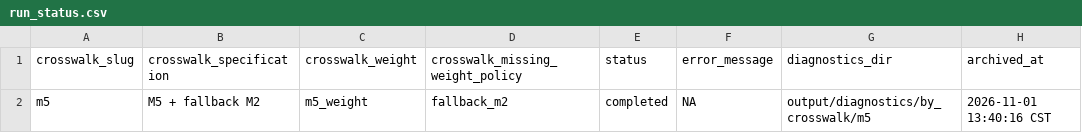
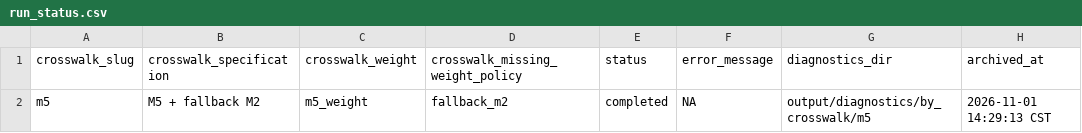
Before and after one commit to rishavbroy/extension-adh2013, a CSV file: output/diagnostics/by_crosswalk/m5/run_status.csv, drawn as a sheet.

```diff
--- a/output/diagnostics/by_crosswalk/m5/run_status.csv
+++ b/output/diagnostics/by_crosswalk/m5/run_status.csv
@@ -1,2 +1,2 @@
 crosswalk_slug,crosswalk_specification,crosswalk_weight,crosswalk_missing_weight_policy,status,error_message,diagnostics_dir,archived_at
-m5,M5 + fallback M2,m5_weight,fallback_m2,completed,NA,output/diagnostics/by_crosswalk/m5,2026-11-01 13:40:16 CST
+m5,M5 + fallback M2,m5_weight,fallback_m2,completed,NA,output/diagnostics/by_crosswalk/m5,2026-11-01 14:29:13 CST
```
Also changed, not shown: output/diagnostics/by_crosswalk/m2/run_status.csv, output/diagnostics/by_crosswalk/m4/run_status.csv, 50 other files.
